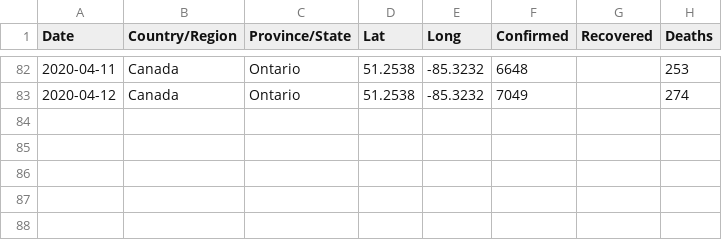
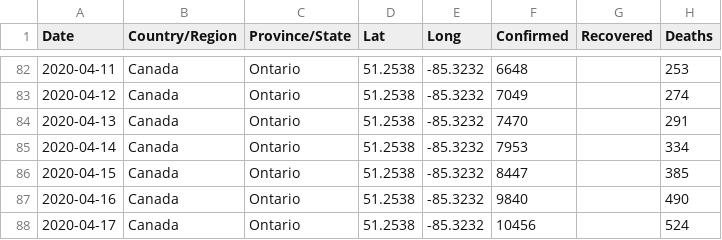
Before and after one commit to joshmgrant/covid-19, a CSV file: data/ontario-time-series-combined.csv, drawn as a sheet; only a part is shown, gaps mark what is left out.

```diff
--- a/data/ontario-time-series-combined.csv
+++ b/data/ontario-time-series-combined.csv
@@ -83 +83,6 @@ Date,Country/Region,Province/State,Lat,Long,Confirmed,Recovered,Deaths
 2020-04-12,Canada,Ontario,51.2538,-85.3232,7049,,274
+2020-04-13,Canada,Ontario,51.2538,-85.3232,7470,,291
+2020-04-14,Canada,Ontario,51.2538,-85.3232,7953,,334
+2020-04-15,Canada,Ontario,51.2538,-85.3232,8447,,385
+2020-04-16,Canada,Ontario,51.2538,-85.3232,9840,,490
+2020-04-17,Canada,Ontario,51.2538,-85.3232,10456,,524
```
Also changed, not shown: data/alberta-time-series-combined.csv, data/bc-time-series-combined.csv, 2 other files.
